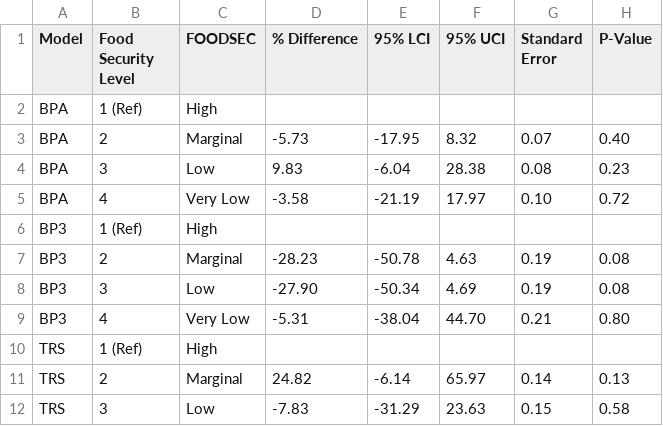
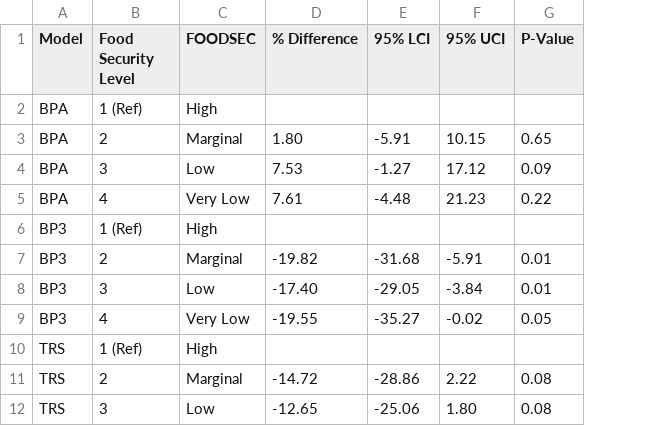
Before and after one commit to ayishat6/Phenols-Analysis, a CSV file: Phenols_DataClean/Results/RM_GGPlots.csv, drawn as a sheet; only a part is shown; removed rows and columns are numbered as before the commit, all else as after; the diff covers the shown part only; the diff names each change by its address in the sheet, - before the commit and + after, or states it on an @@ line.

```diff
--- a/Phenols_DataClean/Results/RM_GGPlots.csv
+++ b/Phenols_DataClean/Results/RM_GGPlots.csv
-column G (Standard Error), rows 3-12: 0.07 | 0.08 | 0.10 |  | 0.19 | 0.19 | 0.21 |  | 0.14 | 0.15
-D3 (% Difference): -5.73
+D3 (% Difference): 1.80
-E3 (95% LCI): -17.95
+E3 (95% LCI): -5.91
-F3 (95% UCI): 8.32
+F3 (95% UCI): 10.15
-G3 (P-Value): 0.40
+G3 (P-Value): 0.65
-D4 (% Difference): 9.83
+D4 (% Difference): 7.53
-E4 (95% LCI): -6.04
+E4 (95% LCI): -1.27
-F4 (95% UCI): 28.38
+F4 (95% UCI): 17.12
-G4 (P-Value): 0.23
+G4 (P-Value): 0.09
-D5 (% Difference): -3.58
+D5 (% Difference): 7.61
-E5 (95% LCI): -21.19
+E5 (95% LCI): -4.48
-F5 (95% UCI): 17.97
+F5 (95% UCI): 21.23
-G5 (P-Value): 0.72
+G5 (P-Value): 0.22
-D7 (% Difference): -28.23
+D7 (% Difference): -19.82
-E7 (95% LCI): -50.78
+E7 (95% LCI): -31.68
-F7 (95% UCI): 4.63
+F7 (95% UCI): -5.91
-G7:G8 (P-Value): 0.08
+G7:G8 (P-Value): 0.01
-D8 (% Difference): -27.90
+D8 (% Difference): -17.40
-E8 (95% LCI): -50.34
+E8 (95% LCI): -29.05
-F8 (95% UCI): 4.69
+F8 (95% UCI): -3.84
-D9 (% Difference): -5.31
+D9 (% Difference): -19.55
-E9 (95% LCI): -38.04
+E9 (95% LCI): -35.27
-F9 (95% UCI): 44.70
+F9 (95% UCI): -0.02
-G9 (P-Value): 0.80
+G9 (P-Value): 0.05
-D11 (% Difference): 24.82
+D11 (% Difference): -14.72
-E11 (95% LCI): -6.14
+E11 (95% LCI): -28.86
-F11 (95% UCI): 65.97
+F11 (95% UCI): 2.22
-G11 (P-Value): 0.13
+G11 (P-Value): 0.08
-D12 (% Difference): -7.83
+D12 (% Difference): -12.65
-E12 (95% LCI): -31.29
+E12 (95% LCI): -25.06
-F12 (95% UCI): 23.63
+F12 (95% UCI): 1.80
-G12 (P-Value): 0.58
+G12 (P-Value): 0.08
```
Also changed, not shown: 51 edited cells elsewhere in this file, Phenols_DataClean/Results/Adjusted_Models2.csv, Phenols_DataClean/Results/GENstrata2.csv, 21 other files.
